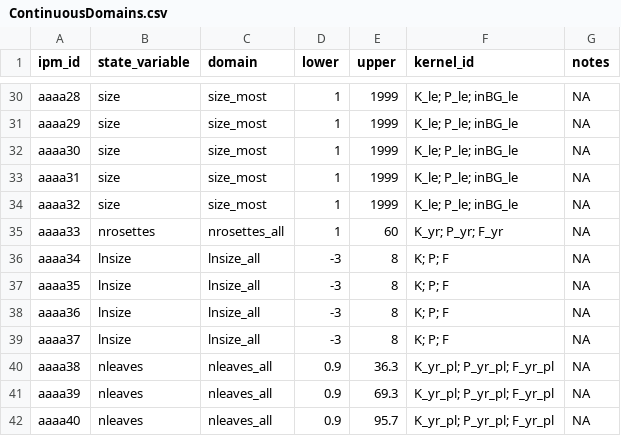
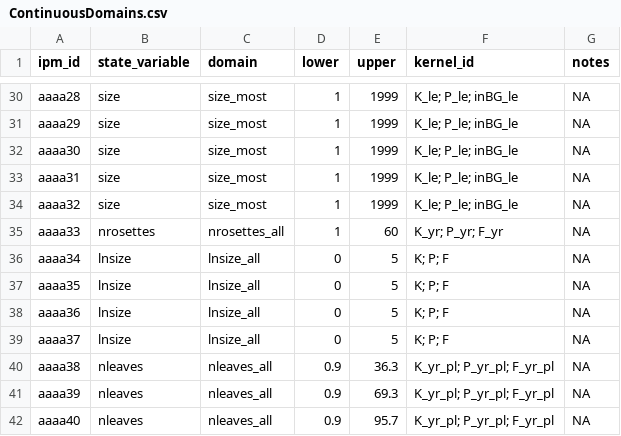
Before and after one commit to padrinoDB/Padrino, a CSV file: padrino-database/raw/ContinuousDomains.csv, drawn as a sheet; only a part is shown, gaps mark what is left out.

```diff
--- a/padrino-database/raw/ContinuousDomains.csv
+++ b/padrino-database/raw/ContinuousDomains.csv
@@ -35,6 +35,6 @@
 "aaaa33","nrosettes","nrosettes_all",1,60,"K_yr; P_yr; F_yr",NA
-"aaaa34","lnsize","lnsize_all",-3,8,"K; P; F",NA
-"aaaa35","lnsize","lnsize_all",-3,8,"K; P; F",NA
-"aaaa36","lnsize","lnsize_all",-3,8,"K; P; F",NA
-"aaaa37","lnsize","lnsize_all",-3,8,"K; P; F",NA
+"aaaa34","lnsize","lnsize_all",0,5,"K; P; F",NA
+"aaaa35","lnsize","lnsize_all",0,5,"K; P; F",NA
+"aaaa36","lnsize","lnsize_all",0,5,"K; P; F",NA
+"aaaa37","lnsize","lnsize_all",0,5,"K; P; F",NA
 "aaaa38","nleaves","nleaves_all",0.9,36.3,"K_yr_pl; P_yr_pl; F_yr_pl",NA
```
Also changed, not shown: padrino-database/raw/IpmKernels.csv, padrino-database/raw/Metadata.csv, 22 other files.
